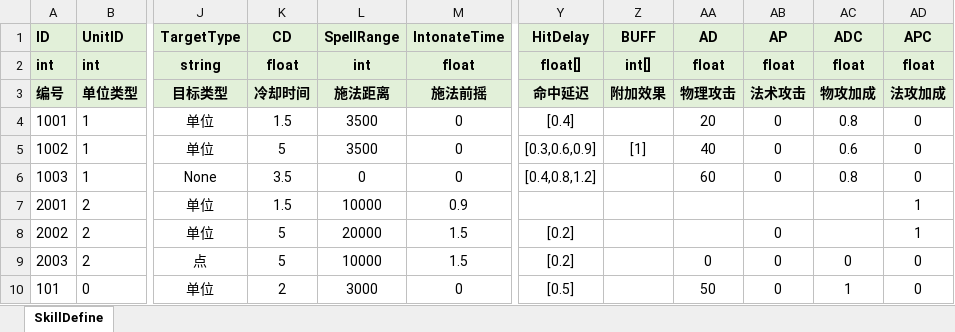
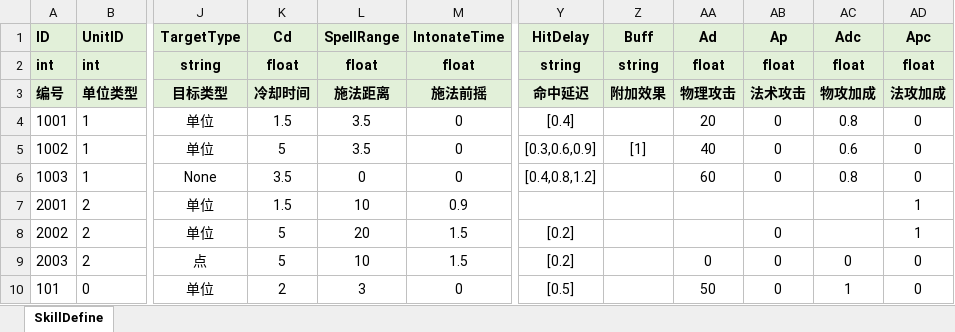
Before and after one commit to fuyouawa/MMORPG, an Excel workbook: SERVER/Common/Data/excel/SkillDefine.xlsx, sheet SkillDefine, drawn as a sheet; only a part is shown, gaps mark what is left out; values as stored, in another font and other column widths than the file's, no borders; the diff names each change by its address in the sheet, - before the commit and + after, or states it on an @@ line.

```diff
--- a/SERVER/Common/Data/excel/SkillDefine.xlsx (sheet SkillDefine)
+++ b/SERVER/Common/Data/excel/SkillDefine.xlsx (sheet SkillDefine)
-K1: CD
+K1: Cd
-Z1: BUFF
+Z1: Buff
-AA1: AD
+AA1: Ad
-AB1: AP
+AB1: Ap
-AC1: ADC
+AC1: Adc
-AD1: APC
+AD1: Apc
-L2 (SpellRange): int
+L2 (SpellRange): float
-Y2 (HitDelay): float[]
+Y2 (HitDelay): string
-Z2 (Buff): int[]
+Z2 (Buff): string
-L4:L5 (SpellRange): 3500
+L4:L5 (SpellRange): 3.5
-L7 (SpellRange): 10000
+L7 (SpellRange): 10
-L8 (SpellRange): 20000
+L8 (SpellRange): 20
-L9 (SpellRange): 10000
+L9 (SpellRange): 10
-L10 (SpellRange): 3000
+L10 (SpellRange): 3
```
Also changed, not shown: SERVER/Common/Data/excel/UnitDefine.xlsx, 29 other files.
